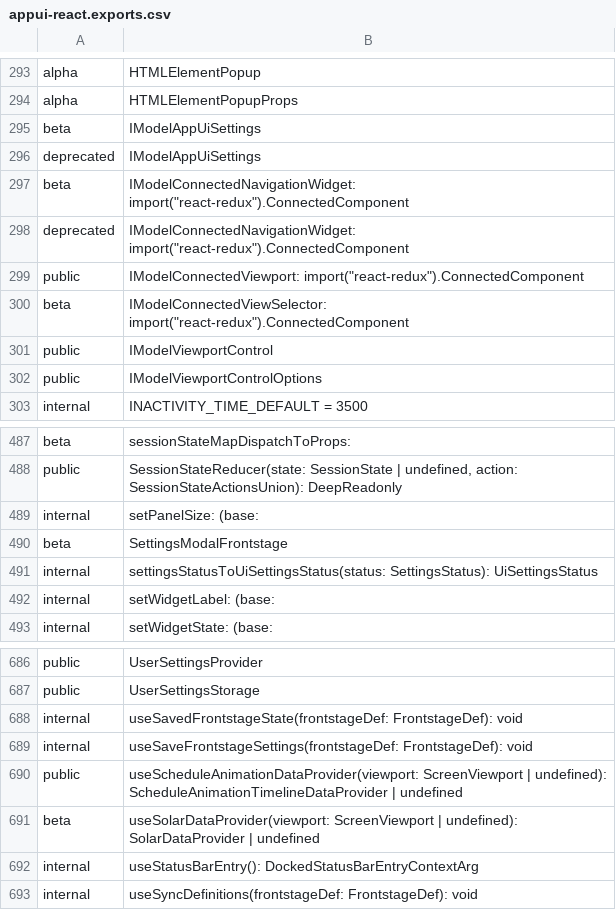
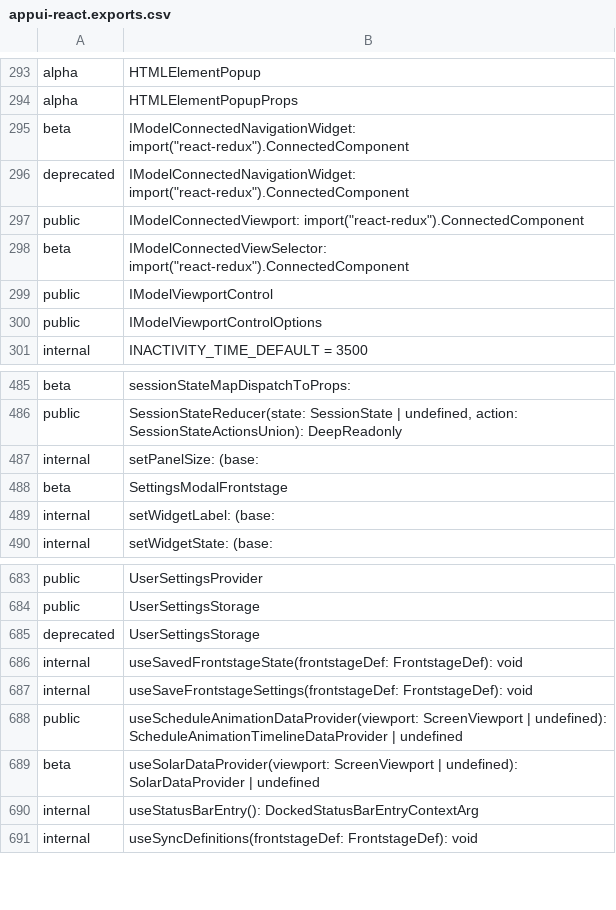
Before and after one commit to iTwin/appui, a CSV file: common/api/summary/appui-react.exports.csv, drawn as a sheet; only a part is shown, gaps mark what is left out; removed rows and columns are numbered as before the commit, all else as after; the diff names each change by its address in the sheet, - before the commit and + after, or states it on an @@ line.

Commit message:
Add User preferences API to replace settings service (#2291)
This PR makes 4 main changes;

- Drops the Product Settings Service client
- Remove the IModelApp.setting API in favor of a new IModelApp.userPreferences API that is more focused directly on the user configurability of an application versus conflating both user preferences and shared configuration.
- Remove, or update, the various wrappers in place within the Presentation and AppUI code.
- Move the MapLayersSettingsService implementation out of frontend into the Map Layers Extension along with the "sharedSetting" functionality

The overall strategy moving forward for the concept we called "Settings" before 3.0 is, make a clear distinction between what is within control of the user of the application (i.e. their own preferences) and what is within the control of the admin of an iTwin/iModel (i.e. workspace configuration).

The goal of the UserPreferences API is to make it easily adaptable by any backing implementation. The easiest of which would be to use localStorage for caching of those preferences locally as the API is modeled after the web standard Storage API.

This switch of focus did break the existing Map Layers functionality as at a core level we do not yet have a iTwin config system that can be leveraged. For this reason (and I think it's better separation), I moved the MapLayersSettingService class to the Map Layer Extension and users of the Extension will need to configure an implementation of the interface.

```diff
--- a/common/api/summary/appui-react.exports.csv
+++ b/common/api/summary/appui-react.exports.csv
-row 295: beta | IModelAppUiSettings
-row 296: deprecated | IModelAppUiSettings
-row 491: internal | settingsStatusToUiSettingsStatus(status: SettingsStatus): UiSettingsStatus
+row 685: deprecated | UserSettingsStorage
```
Also changed, not shown: common/api/summary/core-react.exports.csv, 24 other files.
